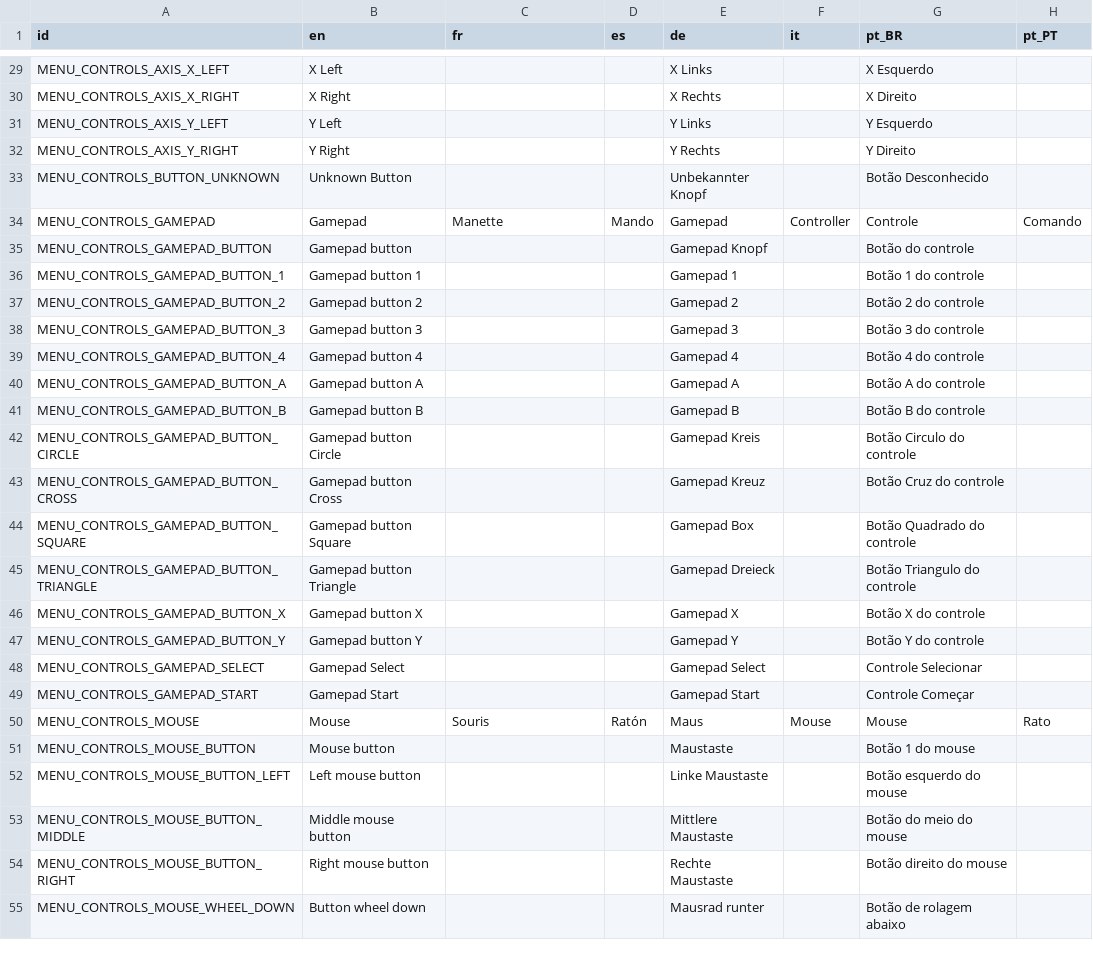
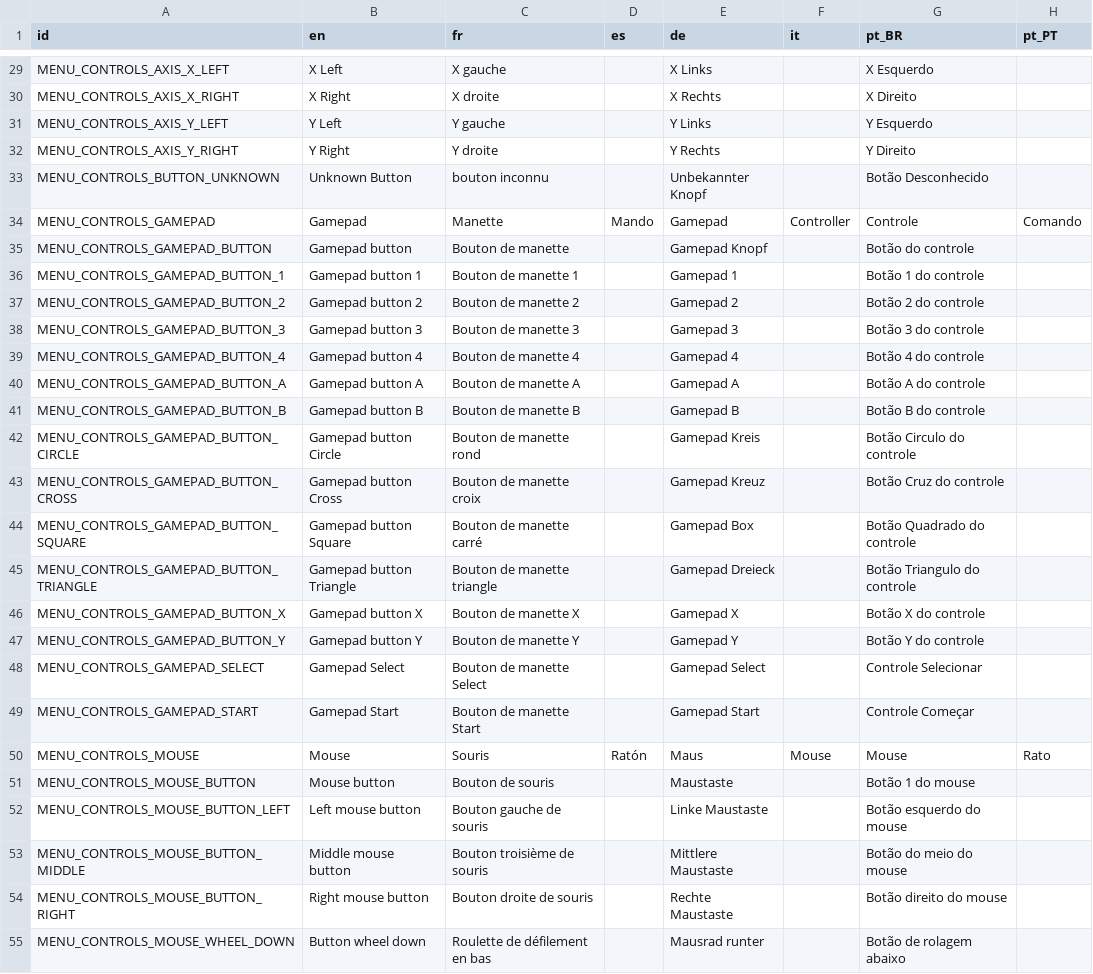
Before and after one commit to rahil627/SuperTuxParty, a CSV file: translations/translations.csv, drawn as a sheet; only a part is shown, gaps mark what is left out; the diff covers the shown part only; the diff names each change by its address in the sheet, - before the commit and + after, or states it on an @@ line.

```diff
--- a/translations/translations.csv
+++ b/translations/translations.csv
-C29 (fr): (empty)
+C29 (fr): X gauche
-C30 (fr): (empty)
+C30 (fr): X droite
-C31 (fr): (empty)
+C31 (fr): Y gauche
-C32 (fr): (empty)
+C32 (fr): Y droite
-C33 (fr): (empty)
+C33 (fr): bouton inconnu
-C35 (fr): (empty)
+C35 (fr): Bouton de manette
-C36 (fr): (empty)
+C36 (fr): Bouton de manette 1
-C37 (fr): (empty)
+C37 (fr): Bouton de manette 2
-C38 (fr): (empty)
+C38 (fr): Bouton de manette 3
-C39 (fr): (empty)
+C39 (fr): Bouton de manette 4
-C40 (fr): (empty)
+C40 (fr): Bouton de manette A
-C41 (fr): (empty)
+C41 (fr): Bouton de manette B
-C42 (fr): (empty)
+C42 (fr): Bouton de manette rond
-C43 (fr): (empty)
+C43 (fr): Bouton de manette croix
-C44 (fr): (empty)
+C44 (fr): Bouton de manette carré
-C45 (fr): (empty)
+C45 (fr): Bouton de manette triangle
-C46 (fr): (empty)
+C46 (fr): Bouton de manette X
-C47 (fr): (empty)
+C47 (fr): Bouton de manette Y
-C48 (fr): (empty)
+C48 (fr): Bouton de manette Select
-C49 (fr): (empty)
+C49 (fr): Bouton de manette Start
-C51 (fr): (empty)
+C51 (fr): Bouton de souris
-C52 (fr): (empty)
+C52 (fr): Bouton gauche de souris
-C53 (fr): (empty)
+C53 (fr): Bouton troisième de souris
-C54 (fr): (empty)
+C54 (fr): Bouton droite de souris
-C55 (fr): (empty)
+C55 (fr): Roulette de défilement en bas
```
Also changed, not shown: 73 edited cells elsewhere in this file, 1 other file.
